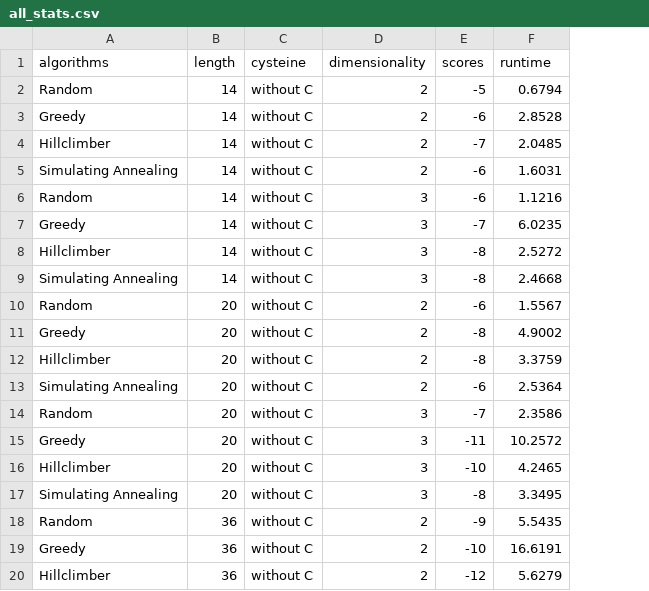
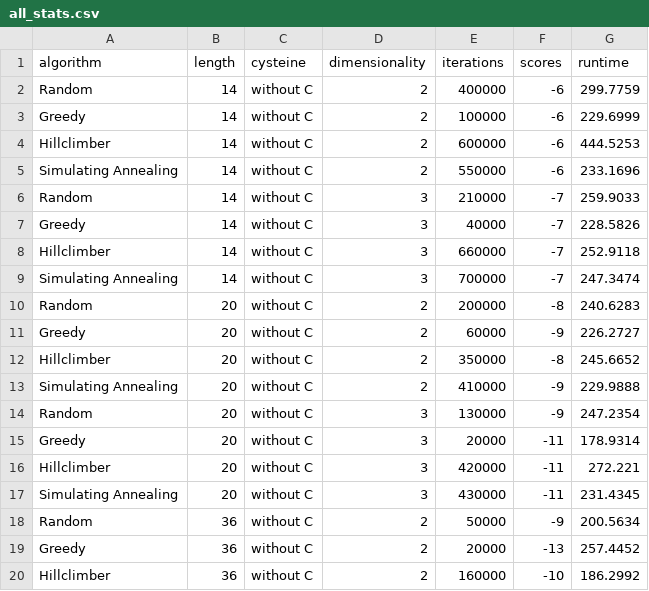
Before and after one commit to SanneHoeken/The-Triforce-of-Pow-d-er, a CSV file: data/all_stats.csv, drawn as a sheet; only a part is shown; addresses are those after the commit; the diff covers the shown part only; the diff names each change by its address in the sheet, - before the commit and + after, or states it on an @@ line.

```diff
--- a/data/all_stats.csv
+++ b/data/all_stats.csv
+column E (iterations), rows 2-20: 400000 | 100000 | 600000 | 550000 | 210000 | 40000 | 660000 | 700000 | 200000 | 60000 | 350000 | 410000 | 130000 | 20000 | 420000 | 430000 | 50000 | 20000 | 160000
-A1: algorithms
+A1: algorithm
-F2 (scores): -5
+F2 (scores): -6
-G2 (runtime): 0.6794
+G2 (runtime): 299.7759
-G3 (runtime): 2.8528
+G3 (runtime): 229.6999
-F4 (scores): -7
+F4 (scores): -6
-G4 (runtime): 2.0485
+G4 (runtime): 444.5253
-G5 (runtime): 1.6031
+G5 (runtime): 233.1696
-F6 (scores): -6
+F6 (scores): -7
-G6 (runtime): 1.1216
+G6 (runtime): 259.9033
-G7 (runtime): 6.0235
+G7 (runtime): 228.5826
-F8:F9 (scores): -8
+F8:F9 (scores): -7
-G8 (runtime): 2.5272
+G8 (runtime): 252.9118
-G9 (runtime): 2.4668
+G9 (runtime): 247.3474
-F10 (scores): -6
+F10 (scores): -8
-G10 (runtime): 1.5567
+G10 (runtime): 240.6283
-F11 (scores): -8
+F11 (scores): -9
-G11 (runtime): 4.9002
+G11 (runtime): 226.2727
-G12 (runtime): 3.3759
+G12 (runtime): 245.6652
-F13 (scores): -6
+F13 (scores): -9
-G13 (runtime): 2.5364
+G13 (runtime): 229.9888
-F14 (scores): -7
+F14 (scores): -9
-G14 (runtime): 2.3586
+G14 (runtime): 247.2354
-G15 (runtime): 10.2572
+G15 (runtime): 178.9314
-F16 (scores): -10
+F16 (scores): -11
-G16 (runtime): 4.2465
+G16 (runtime): 272.221
-F17 (scores): -8
+F17 (scores): -11
-G17 (runtime): 3.3495
+G17 (runtime): 231.4345
-G18 (runtime): 5.5435
+G18 (runtime): 200.5634
-F19 (scores): -10
+F19 (scores): -13
-G19 (runtime): 16.6191
+G19 (runtime): 257.4452
-F20 (scores): -12
+F20 (scores): -10
-G20 (runtime): 5.6279
+G20 (runtime): 186.2992
```
Also changed, not shown: 85 edited cells elsewhere in this file, 8 other files.
